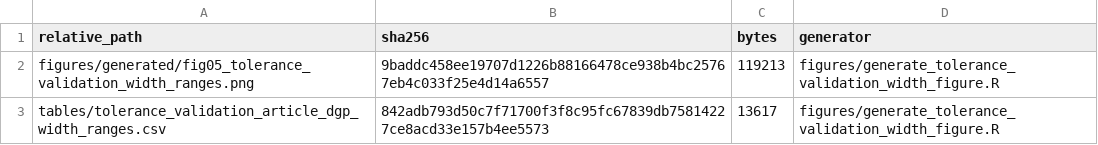
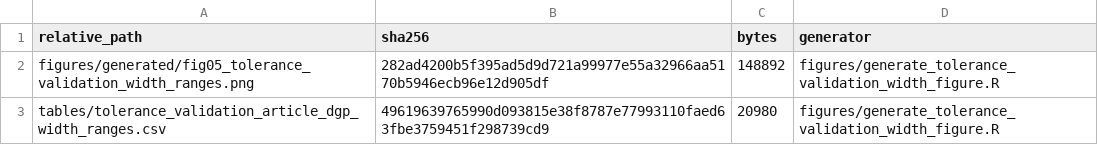
Before and after one commit to AntonioAPDL/RQR-GIBBS, a CSV file: figures/generated/tolerance_validation_width_figure_manifest.csv, drawn as a sheet.

```diff
--- a/figures/generated/tolerance_validation_width_figure_manifest.csv
+++ b/figures/generated/tolerance_validation_width_figure_manifest.csv
@@ -1,3 +1,3 @@
 "relative_path","sha256","bytes","generator"
-"figures/generated/fig05_tolerance_validation_width_ranges.png","9baddc458ee19707d1226b88166478ce938b4bc25767eb4c033f25e4d14a6557",119213,"figures/generate_tolerance_validation_width_figure.R"
-"tables/tolerance_validation_article_dgp_width_ranges.csv","842adb793d50c7f71700f3f8c95fc67839db75814227ce8acd33e157b4ee5573",13617,"figures/generate_tolerance_validation_width_figure.R"
+"figures/generated/fig05_tolerance_validation_width_ranges.png","282ad4200b5f395ad5d9d721a99977e55a32966aa5170b5946ecb96e12d905df",148892,"figures/generate_tolerance_validation_width_figure.R"
+"tables/tolerance_validation_article_dgp_width_ranges.csv","49619639765990d093815e38f8787e77993110faed63fbe3759451f298739cd9",20980,"figures/generate_tolerance_validation_width_figure.R"
```
Also changed, not shown: figures/generated/tolerance_validation_primary_figure_manifest.csv, tables/tolerance_validation_article_dgp_delivery.csv, 21 other files.
